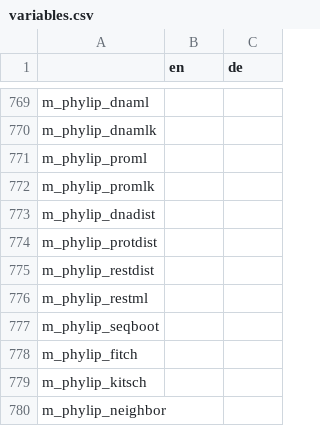
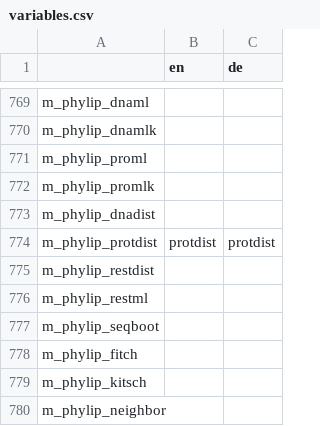
Before and after one commit to GENtle-persons/gentle-m, a CSV file: trunk/variables.csv, drawn as a sheet; only a part is shown, gaps mark what is left out.

```diff
--- a/trunk/variables.csv
+++ b/trunk/variables.csv
@@ -773,3 +773,3 @@
 "m_phylip_dnadist","",""
-"m_phylip_protdist","",""
+"m_phylip_protdist","protdist","protdist"
 "m_phylip_restdist","",""
```
Also changed, not shown: 6 other files.
